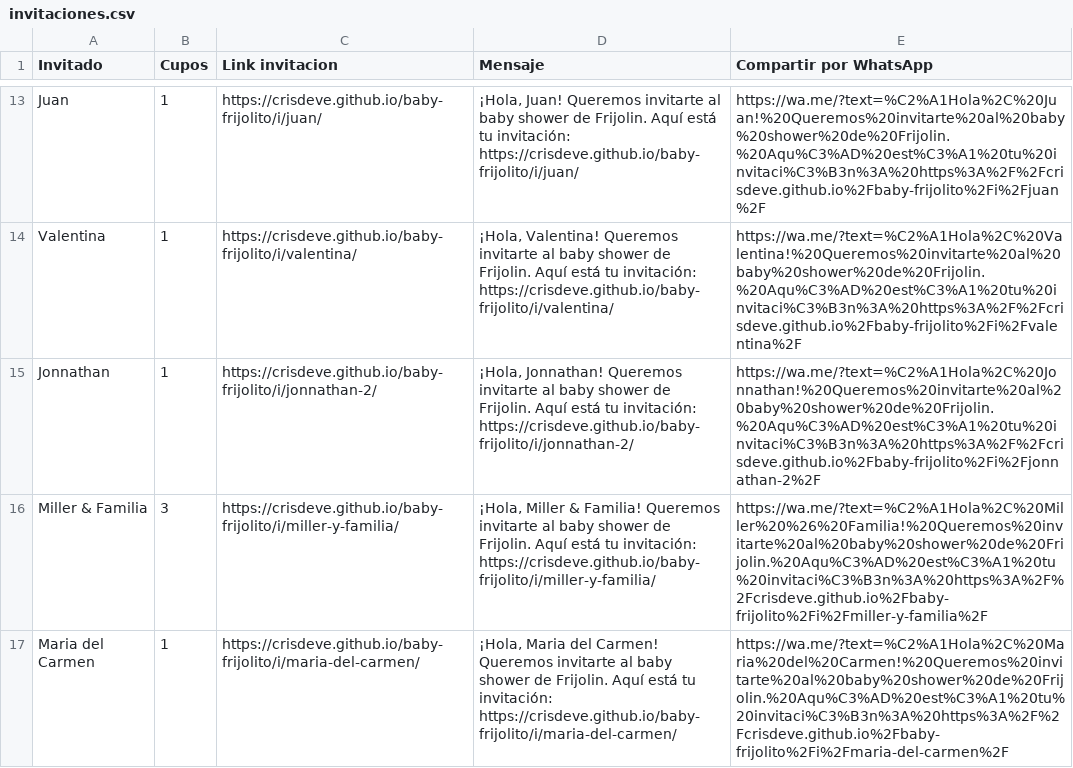
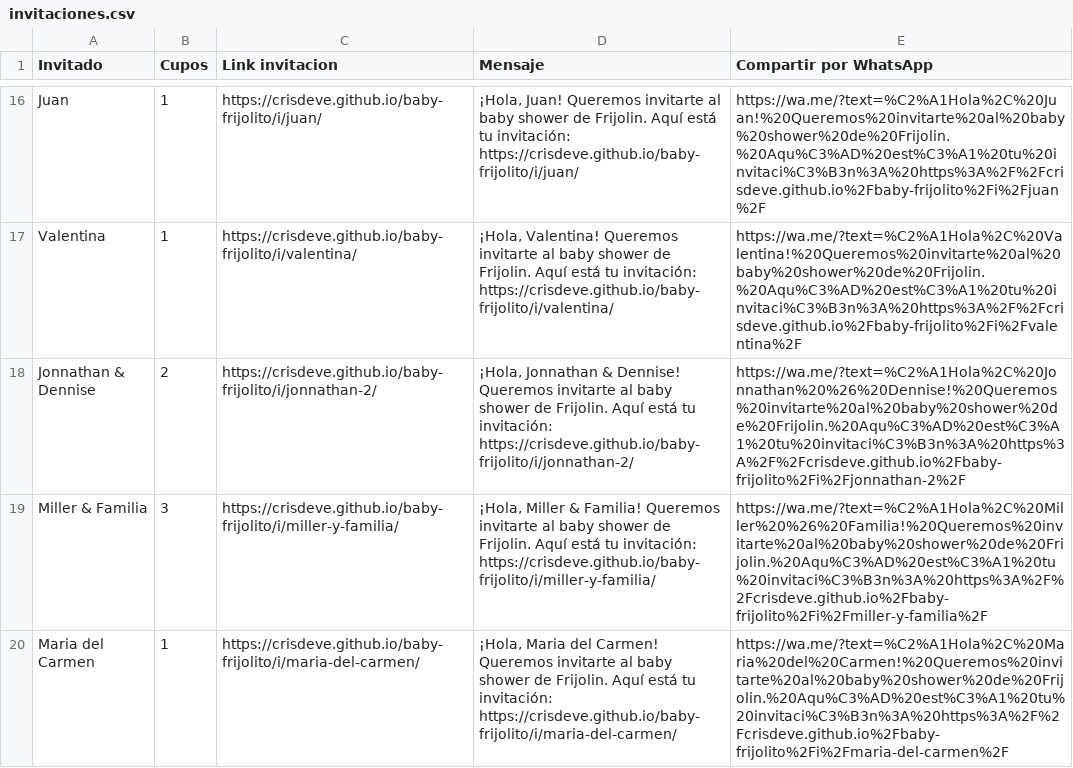
Before and after one commit to crisdeve/baby-frijolito, a CSV file: invitaciones.csv, drawn as a sheet; only a part is shown, gaps mark what is left out; the diff covers the shown part only.

```diff
--- a/invitaciones.csv
+++ b/invitaciones.csv
@@ -14,3 +17,3 @@
 "Valentina","1","https://crisdeve.github.io/baby-frijolito/i/valentina/","¡Hola, Valentina! Queremos invitarte al baby shower de Frijolin. Aquí está tu invitación: https://crisdeve.github.io/baby-frijolito/i/valentina/","https://wa.me/?text=%C2%A1Hola%2C%20Valentina!%20Queremos%20invitarte%20al%20baby%20shower%20de%20Frijolin.%20Aqu%C3%AD%20est%C3%A1%20tu%20invitaci%C3%B3n%3A%20https%3A%2F%2Fcrisdeve.github.io%2Fbaby-frijolito%2Fi%2Fvalentina%2F"
-"Jonnathan","1","https://crisdeve.github.io/baby-frijolito/i/jonnathan-2/","¡Hola, Jonnathan! Queremos invitarte al baby shower de Frijolin. Aquí está tu invitación: https://crisdeve.github.io/baby-frijolito/i/jonnathan-2/","https://wa.me/?text=%C2%A1Hola%2C%20Jonnathan!%20Queremos%20invitarte%20al%20baby%20shower%20de%20Frijolin.%20Aqu%C3%AD%20est%C3%A1%20tu%20invitaci%C3%B3n%3A%20https%3A%2F%2Fcrisdeve.github.io%2Fbaby-frijolito%2Fi%2Fjonnathan-2%2F"
+"Jonnathan & Dennise","2","https://crisdeve.github.io/baby-frijolito/i/jonnathan-2/","¡Hola, Jonnathan & Dennise! Queremos invitarte al baby shower de Frijolin. Aquí está tu invitación: https://crisdeve.github.io/baby-frijolito/i/jonnathan-2/","https://wa.me/?text=%C2%A1Hola%2C%20Jonnathan%20%26%20Dennise!%20Queremos%20invitarte%20al%20baby%20shower%20de%20Frijolin.%20Aqu%C3%AD%20est%C3%A1%20tu%20invitaci%C3%B3n%3A%20https%3A%2F%2Fcrisdeve.github.io%2Fbaby-frijolito%2Fi%2Fjonnathan-2%2F"
 "Miller & Familia","3","https://crisdeve.github.io/baby-frijolito/i/miller-y-familia/","¡Hola, Miller & Familia! Queremos invitarte al baby shower de Frijolin. Aquí está tu invitación: https://crisdeve.github.io/baby-frijolito/i/miller-y-familia/","https://wa.me/?text=%C2%A1Hola%2C%20Miller%20%26%20Familia!%20Queremos%20invitarte%20al%20baby%20shower%20de%20Frijolin.%20Aqu%C3%AD%20est%C3%A1%20tu%20invitaci%C3%B3n%3A%20https%3A%2F%2Fcrisdeve.github.io%2Fbaby-frijolito%2Fi%2Fmiller-y-familia%2F"
```
Also changed, not shown: 2 added rows, 2 moved rows and 6 edited cells elsewhere in this file, 1 other file.
